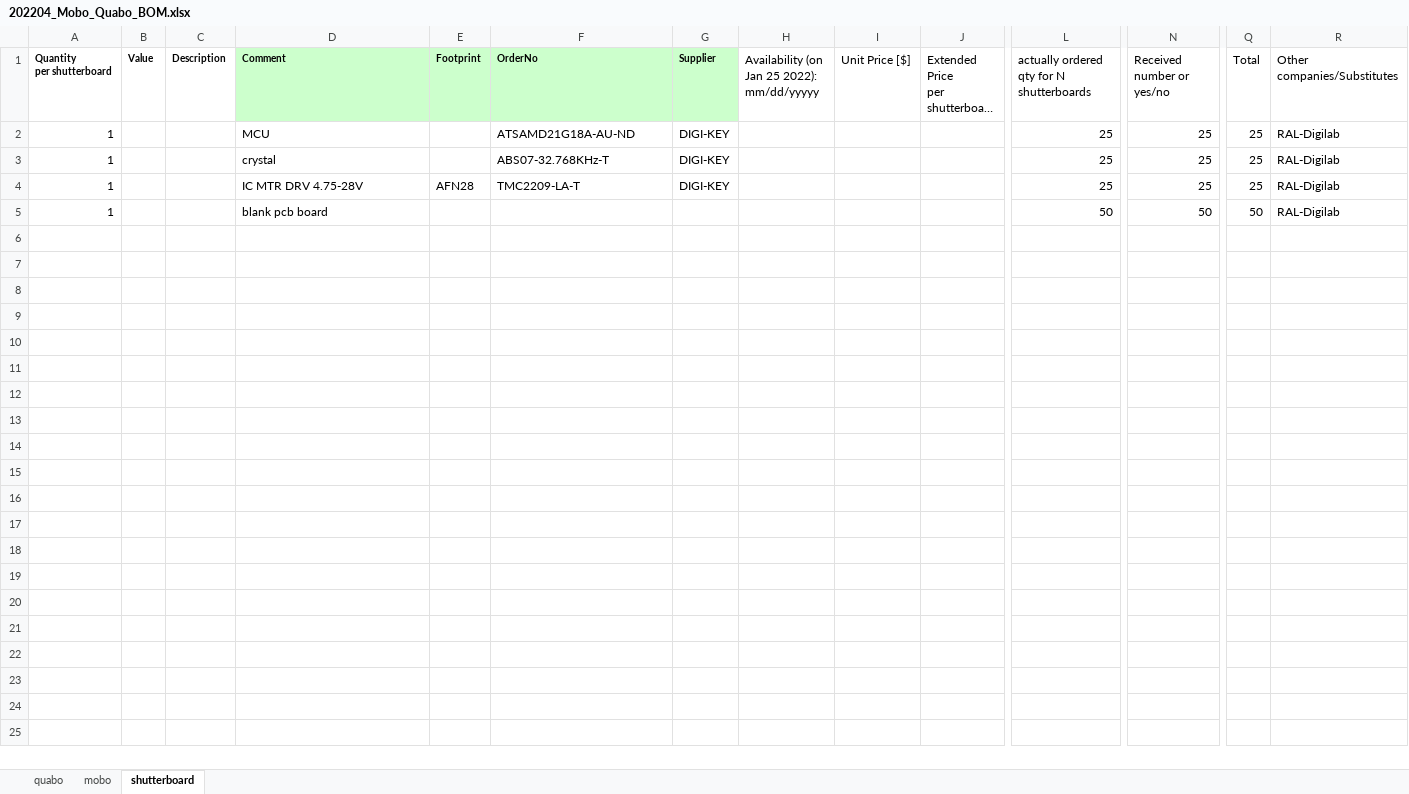
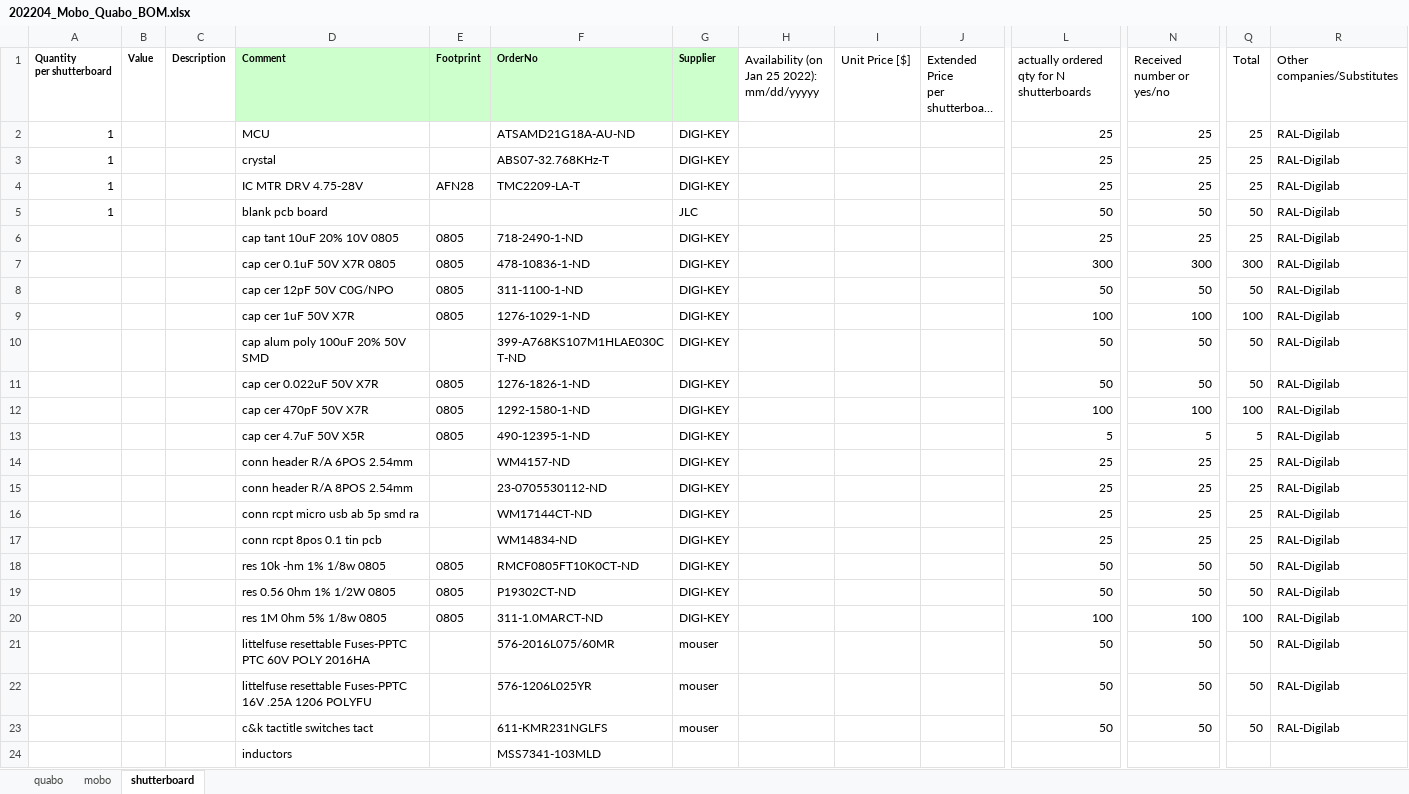
Before and after one commit to liuweiseu/quabo_bom, an Excel workbook: 202204_Mobo_Quabo_BOM.xlsx, sheet shutterboard, drawn as a sheet; only a part is shown, gaps mark what is left out; long unchanged cells end in …; values as stored, in another font and other column widths than the file's, no borders; rows hold the shown columns only; the diff names each change by its address in the sheet, - before the commit and + after, or states it on an @@ line.

Commit message:
received parts for shutter boards.

```diff
--- a/202204_Mobo_Quabo_BOM.xlsx (sheet shutterboard)
+++ b/202204_Mobo_Quabo_BOM.xlsx (sheet shutterboard)
-G5 (Supplier): (empty)
+G5 (Supplier): JLC
+row 6:  |  |  | cap tant 10uF 20% 10V 0805 | 0805 | 718-2490-1-ND | DIGI-KEY |  |  |  | 25 | 25 | 25 | RAL-Digilab
+row 7:  |  |  | cap cer 0.1uF 50V X7R 0805 | 0805 | 478-10836-1-ND | DIGI-KEY |  |  |  | 300 | 300 | 300 | RAL-Digilab
+row 8:  |  |  | cap cer 12pF 50V C0G/NPO | 0805 | 311-1100-1-ND | DIGI-KEY |  |  |  | 50 | 50 | 50 | RAL-Digilab
+row 9:  |  |  | cap cer 1uF 50V X7R | 0805 | 1276-1029-1-ND | DIGI-KEY |  |  |  | 100 | 100 | 100 | RAL-Digilab
+row 10:  |  |  | cap alum poly 100uF 20% 50V SMD |  | 399-A768KS107M1HLAE030CT-ND | DIGI-KEY |  |  |  | 50 | 50 | 50 | RAL-Digilab
+row 11:  |  |  | cap cer 0.022uF 50V X7R | 0805 | 1276-1826-1-ND | DIGI-KEY |  |  |  | 50 | 50 | 50 | RAL-Digilab
+row 12:  |  |  | cap cer 470pF 50V X7R | 0805 | 1292-1580-1-ND | DIGI-KEY |  |  |  | 100 | 100 | 100 | RAL-Digilab
+row 13:  |  |  | cap cer 4.7uF 50V X5R | 0805 | 490-12395-1-ND | DIGI-KEY |  |  |  | 5 | 5 | 5 | RAL-Digilab
+row 14:  |  |  | conn header R/A 6POS 2.54mm |  | WM4157-ND | DIGI-KEY |  |  |  | 25 | 25 | 25 | RAL-Digilab
+row 15:  |  |  | conn header R/A 8POS 2.54mm |  | 23-0705530112-ND | DIGI-KEY |  |  |  | 25 | 25 | 25 | RAL-Digilab
+row 16:  |  |  | conn rcpt micro usb ab 5p smd ra |  | WM17144CT-ND | DIGI-KEY |  |  |  | 25 | 25 | 25 | RAL-Digilab
+row 17:  |  |  | conn rcpt 8pos 0.1 tin pcb |  | WM14834-ND | DIGI-KEY |  |  |  | 25 | 25 | 25 | RAL-Digilab
+row 18:  |  |  | res 10k -hm 1% 1/8w 0805 | 0805 | RMCF0805FT10K0CT-ND | DIGI-KEY |  |  |  | 50 | 50 | 50 | RAL-Digilab
+row 19:  |  |  | res 0.56 0hm 1% 1/2W 0805 | 0805 | P19302CT-ND | DIGI-KEY |  |  |  | 50 | 50 | 50 | RAL-Digilab
+row 20:  |  |  | res 1M 0hm 5% 1/8w 0805 | 0805 | 311-1.0MARCT-ND | DIGI-KEY |  |  |  | 100 | 100 | 100 | RAL-Digilab
+row 21:  |  |  | littelfuse resettable Fuses-PPTC PTC 60V POLY 2016HA |  | 576-2016L075/60MR | mouser |  |  |  | 50 | 50 | 50 | RAL-Digilab
+row 22:  |  |  | littelfuse resettable Fuses-PPTC 16V .25A 1206 POLYFU |  | 576-1206L025YR | mouser |  |  |  | 50 | 50 | 50 | RAL-Digilab
+row 23:  |  |  | c&k tactitle switches tact |  | 611-KMR231NGLFS | mouser |  |  |  | 50 | 50 | 50 | RAL-Digilab
+row 24:  |  |  | inductors |  | MSS7341-103MLD
```
Also changed, not shown: sheet mobo, sheet quabo.
